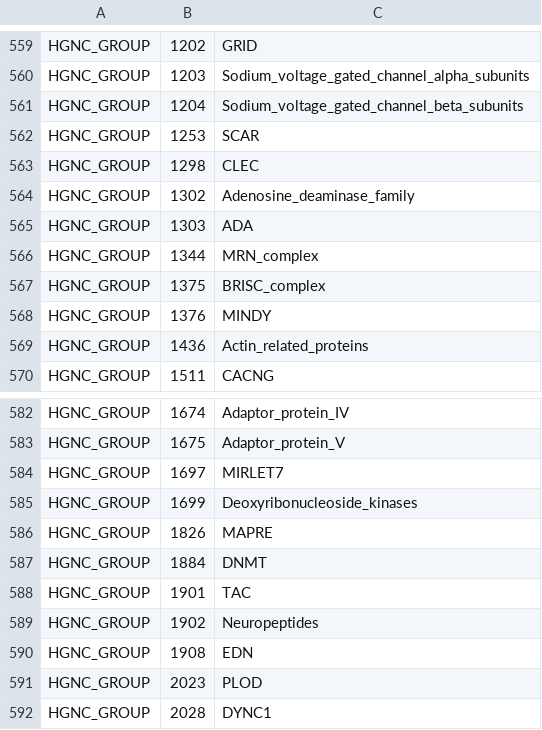
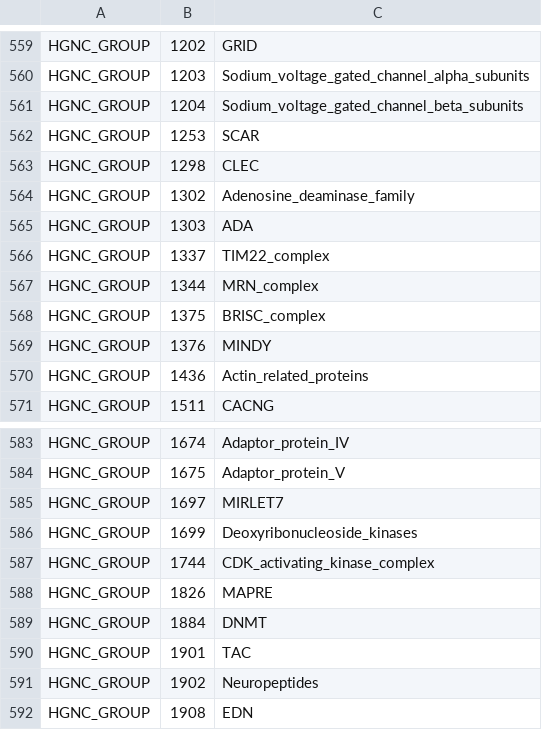
Before and after one commit to wikipathways/famplex, a CSV file: equivalences.csv, drawn as a sheet; only a part is shown, gaps mark what is left out; the shorter side is filled out with more unchanged rows.

```diff
--- a/equivalences.csv
+++ b/equivalences.csv
@@ -565,2 +565,3 @@ HGNC_GROUP,1302,Adenosine_deaminase_family
 HGNC_GROUP,1303,ADA
+HGNC_GROUP,1337,TIM22_complex
 HGNC_GROUP,1344,MRN_complex
@@ -585,2 +586,3 @@ HGNC_GROUP,1697,MIRLET7
 HGNC_GROUP,1699,Deoxyribonucleoside_kinases
+HGNC_GROUP,1744,CDK_activating_kinase_complex
 HGNC_GROUP,1826,MAPRE
```
Also changed, not shown: entities.csv, grounding_map.csv, 1 other file.
